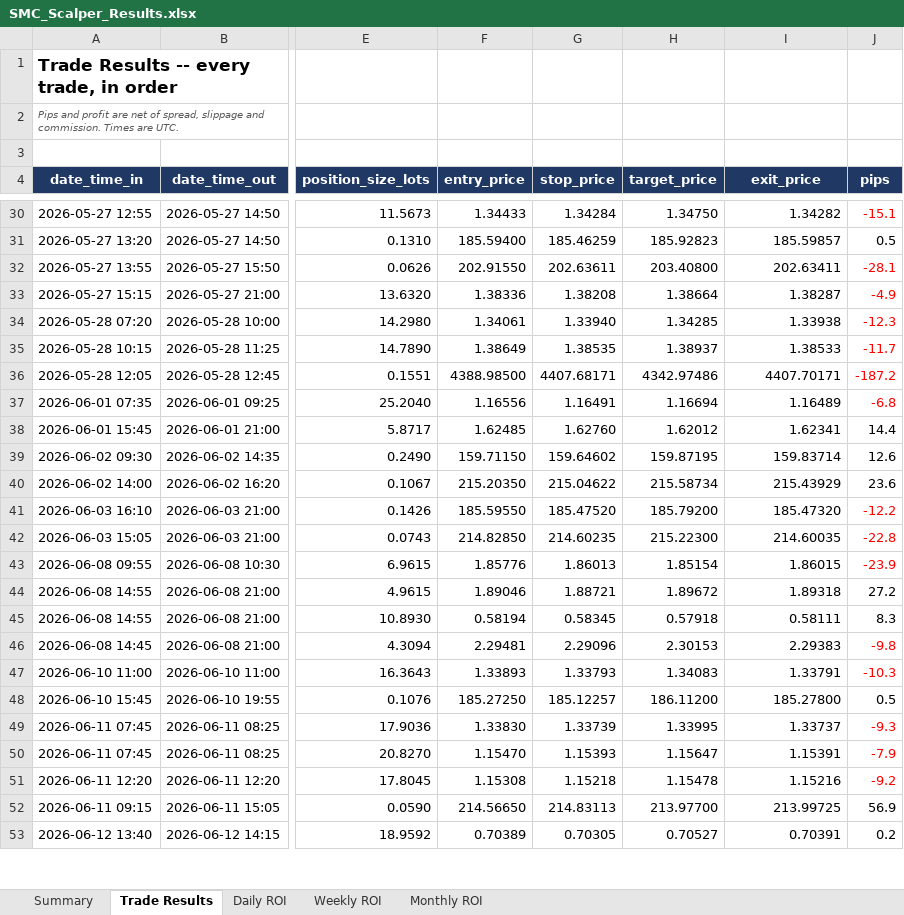
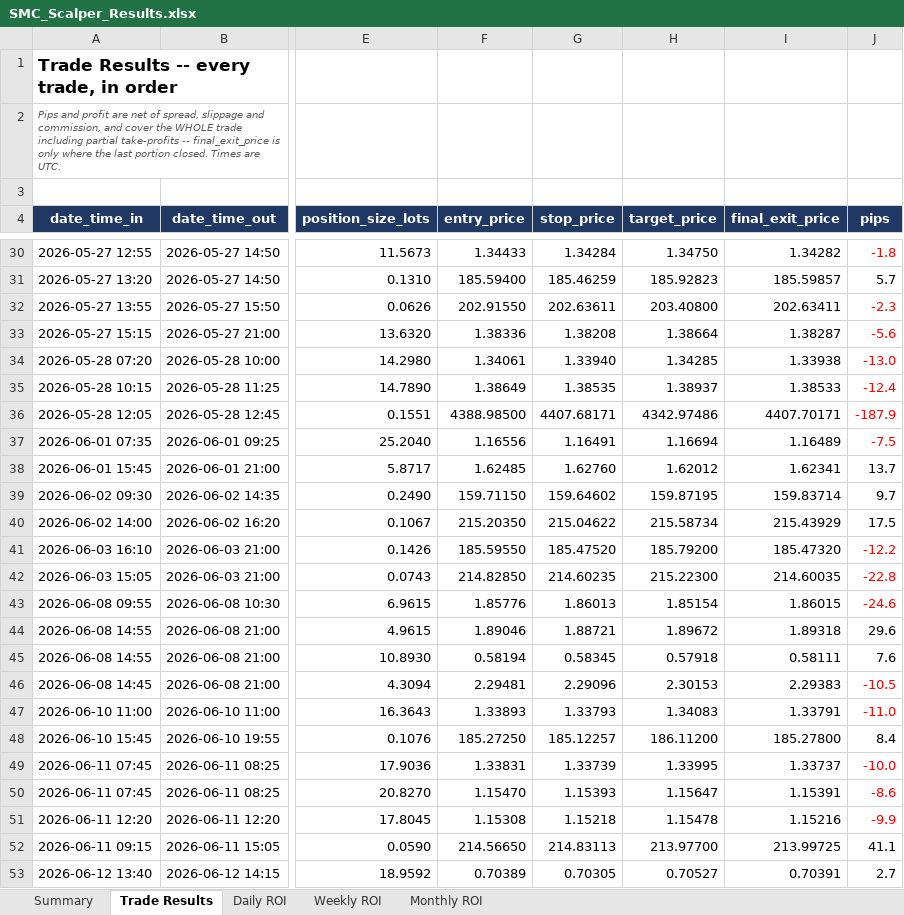
Before and after one commit to Mylifeloading94/Mylifeloading94, an Excel workbook: SMC_Scalper_Results.xlsx, sheet Trade Results, drawn as a sheet; only a part is shown, gaps mark what is left out; values as stored, in another font and other column widths than the file's, no borders; the diff covers the shown part only; the diff names each change by its address in the sheet, - before the commit and + after, or states it on an @@ line.

```diff
--- a/SMC_Scalper_Results.xlsx (sheet Trade Results)
+++ b/SMC_Scalper_Results.xlsx (sheet Trade Results)
-A2 (date_time_in): …slippage and commission. Times are…
+A2 (date_time_in): …slippage and commission, and cover the WHOLE trade including partial take-profits -- final_exit_price is only where the last portion closed. Times are…
-I4: exit_price
+I4: final_exit_price
-J30 (pips): -15.1
+J30 (pips): -1.8
-J31 (pips): 0.5
+J31 (pips): 5.7
-J32 (pips): -28.1
+J32 (pips): -2.3
-J33 (pips): -4.9
+J33 (pips): -5.6
-J34 (pips): -12.3
+J34 (pips): -13.0
-J35 (pips): -11.7
+J35 (pips): -12.4
-J36 (pips): -187.2
+J36 (pips): -187.9
-J37 (pips): -6.8
+J37 (pips): -7.5
-J38 (pips): 14.4
+J38 (pips): 13.7
-J39 (pips): 12.6
+J39 (pips): 9.7
-J40 (pips): 23.6
+J40 (pips): 17.5
-J43 (pips): -23.9
+J43 (pips): -24.6
-J44 (pips): 27.2
+J44 (pips): 29.6
-J45 (pips): 8.3
+J45 (pips): 7.6
-J46 (pips): -9.8
+J46 (pips): -10.5
-J47 (pips): -10.3
+J47 (pips): -11.0
-J48 (pips): 0.5
+J48 (pips): 8.4
-F49 (entry_price): 1.33830
+F49 (entry_price): 1.33831
-J49 (pips): -9.3
+J49 (pips): -10.0
-J50 (pips): -7.9
+J50 (pips): -8.6
-J51 (pips): -9.2
+J51 (pips): -9.9
-J52 (pips): 56.9
+J52 (pips): 41.1
-J53 (pips): 0.2
+J53 (pips): 2.7
```
Also changed, not shown: 132 edited cells and cell formats elsewhere in this sheet, 2 other files.
